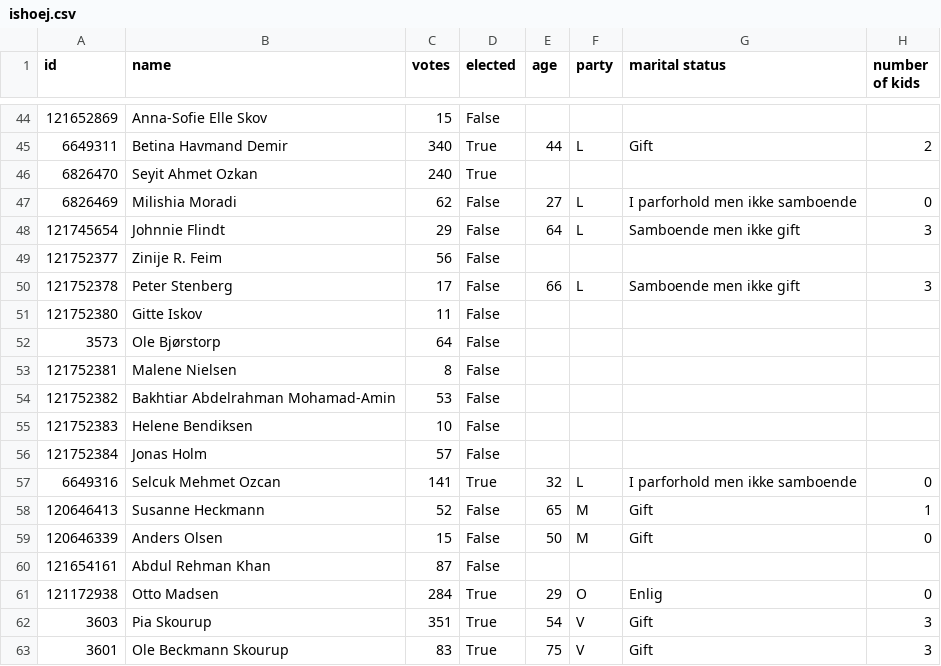
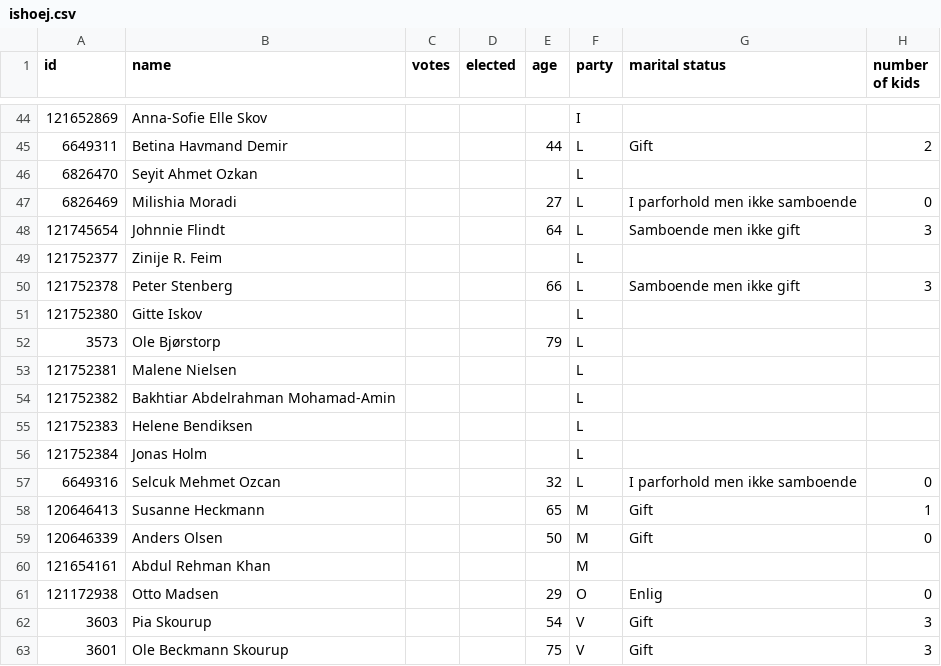
Before and after one commit to SamiaWahib/SIM-PUK, a CSV file: data/ishoej.csv, drawn as a sheet; only a part is shown, gaps mark what is left out; the diff covers the shown part only; the diff names each change by its address in the sheet, - before the commit and + after, or states it on an @@ line.

```diff
--- a/data/ishoej.csv
+++ b/data/ishoej.csv
-C44 (votes): 15
+C44 (votes): (empty)
-D44 (elected): False
+D44 (elected): (empty)
-F44 (party): (empty)
+F44 (party): I
-C45 (votes): 340
+C45 (votes): (empty)
-D45:D46 (elected): True
+D45:D46 (elected): (empty)
-C46 (votes): 240
+C46 (votes): (empty)
-F46 (party): (empty)
+F46 (party): L
-C47 (votes): 62
+C47 (votes): (empty)
-D47:D56 (elected): False
+D47:D56 (elected): (empty)
-C48 (votes): 29
+C48 (votes): (empty)
-C49 (votes): 56
+C49 (votes): (empty)
-F49 (party): (empty)
+F49 (party): L
-C50 (votes): 17
+C50 (votes): (empty)
-C51 (votes): 11
+C51 (votes): (empty)
-F51:F56 (party): (empty)
+F51:F56 (party): L
-C52 (votes): 64
+C52 (votes): (empty)
-E52 (age): (empty)
+E52 (age): 79
-C53 (votes): 8
+C53 (votes): (empty)
-C54 (votes): 53
+C54 (votes): (empty)
-C55 (votes): 10
+C55 (votes): (empty)
-C56 (votes): 57
+C56 (votes): (empty)
-C57 (votes): 141
+C57 (votes): (empty)
-D57 (elected): True
+D57 (elected): (empty)
-C58 (votes): 52
+C58 (votes): (empty)
-D58:D60 (elected): False
+D58:D60 (elected): (empty)
-C59 (votes): 15
+C59 (votes): (empty)
-C60 (votes): 87
+C60 (votes): (empty)
-F60 (party): (empty)
+F60 (party): M
-C61 (votes): 284
+C61 (votes): (empty)
-D61:D63 (elected): True
+D61:D63 (elected): (empty)
-C62 (votes): 351
+C62 (votes): (empty)
-C63 (votes): 83
+C63 (votes): (empty)
```
Also changed, not shown: 129 edited cells elsewhere in this file, data/albertslund.csv, data/dragoer.csv, 12 other files.
